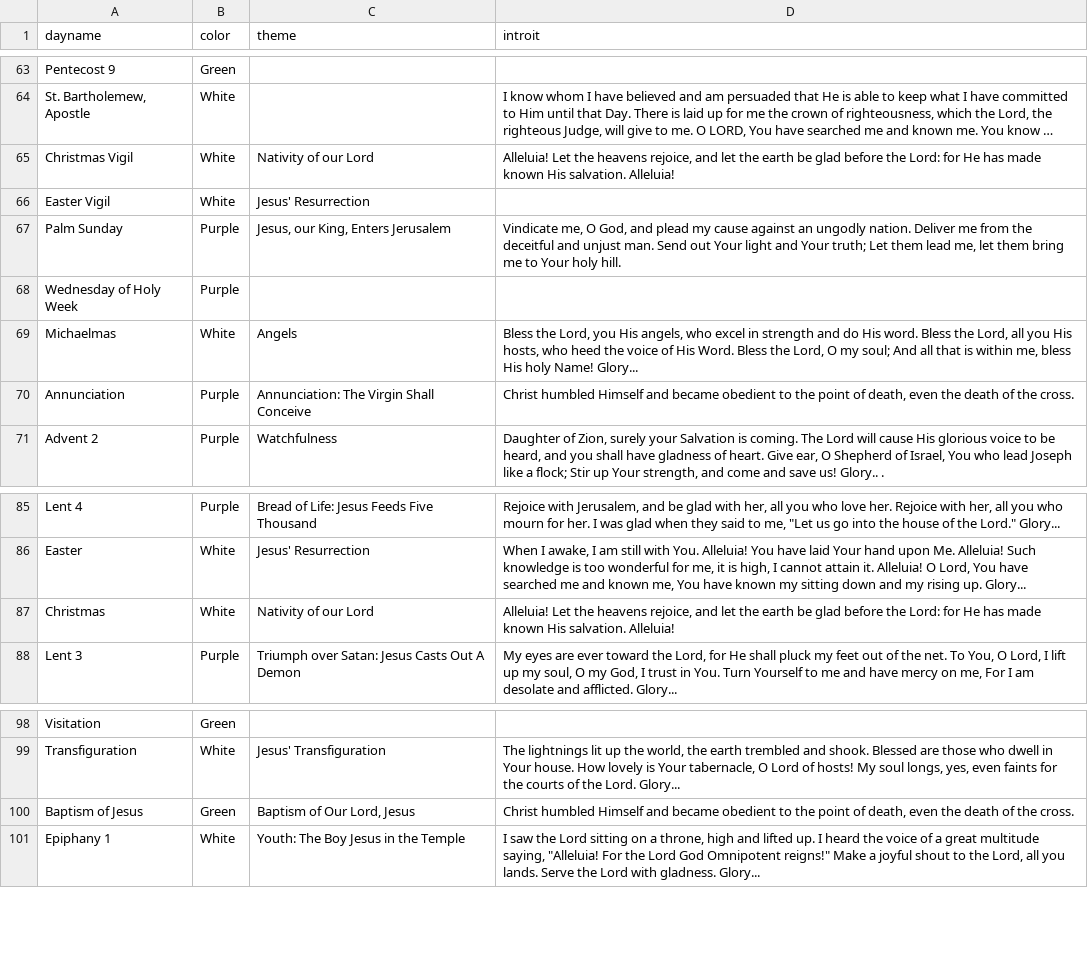
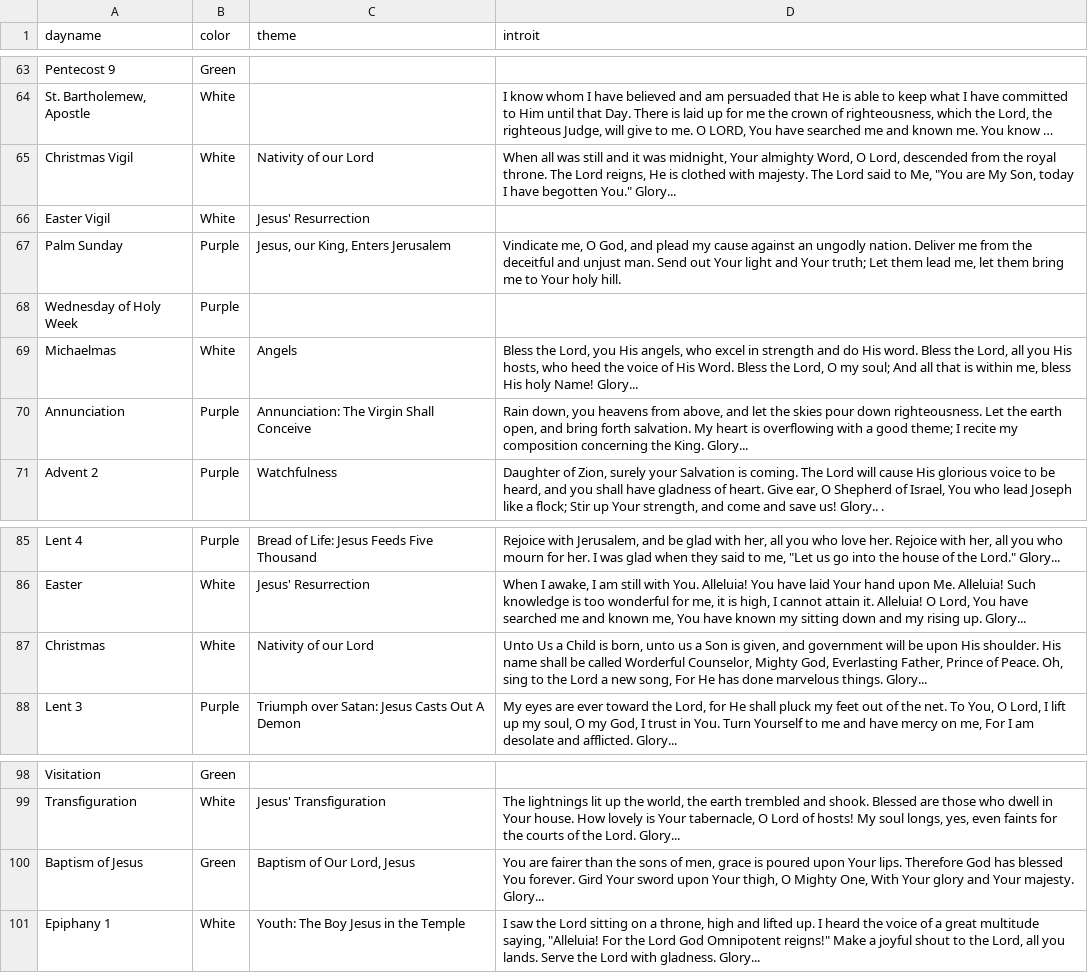
Before and after one commit to benyakov/serviceplanner, a CSV file: utility/churchyear/propers.csv, drawn as a sheet; only a part is shown, gaps mark what is left out; long unchanged cells end in …; the diff names each change by its address in the sheet, - before the commit and + after, or states it on an @@ line.

Commit message:
Fixed some Introits that had gradual texts instead.

```diff
--- a/utility/churchyear/propers.csv
+++ b/utility/churchyear/propers.csv
-D65 (introit): Alleluia! Let the heavens rejoice, and let the earth be glad before the Lord: for He has made known His salvation. Alleluia!
+D65 (introit): When all was still and it was midnight, Your almighty Word, O Lord, descended from the royal throne. The Lord reigns, He is clothed with majesty. The Lord said to Me, "You are My Son, today I have begotten You." Glory...
-D70 (introit): Christ humbled Himself and became obedient to the point of death, even the death of the cross.
+D70 (introit): Rain down, you heavens from above, and let the skies pour down righteousness. Let the earth open, and bring forth salvation. My heart is overflowing with a good theme; I recite my composition concerning the King. Glory...
-D87 (introit): Alleluia! Let the heavens rejoice, and let the earth be glad before the Lord: for He has made known His salvation. Alleluia!
+D87 (introit): Unto Us a Child is born, unto us a Son is given, and government will be upon His shoulder. His name shall be called Worderful Counselor, Mighty God, Everlasting Father, Prince of Peace. Oh, sing to the Lord a new song, For He has done marvelous things. Glory...
-D100 (introit): Christ humbled Himself and became obedient to the point of death, even the death of the cross.
+D100 (introit): You are fairer than the sons of men, grace is poured upon Your lips. Therefore God has blessed You forever. Gird Your sword upon Your thigh, O Mighty One, With Your glory and Your majesty. Glory...
```
